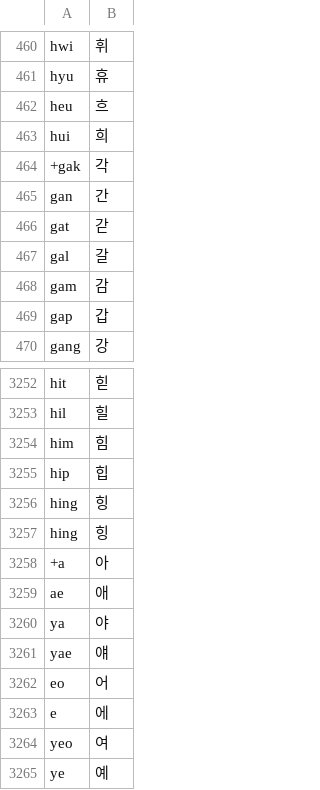
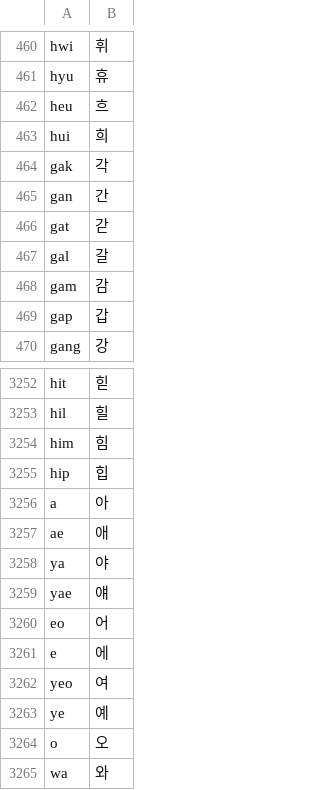
Before and after one commit to nano-rex/min-keyboard, a TSV file: android/app/src/main/assets/korean_shortcuts.tsv, drawn as a sheet; only a part is shown, gaps mark what is left out; the shorter side is filled out with more unchanged rows.

Commit message:
fix: clean Korean syllable asset entries

```diff
--- a/android/app/src/main/assets/korean_shortcuts.tsv
+++ b/android/app/src/main/assets/korean_shortcuts.tsv
@@ -463,3 +463,3 @@ heu	흐
 hui	희
-+gak	각
+gak	각
 gan	간
@@ -3255,5 +3255,3 @@ him	힘
 hip	힙
-hing	힝
-hing	힝
-+a	아
+a	아
 ae	애
```
